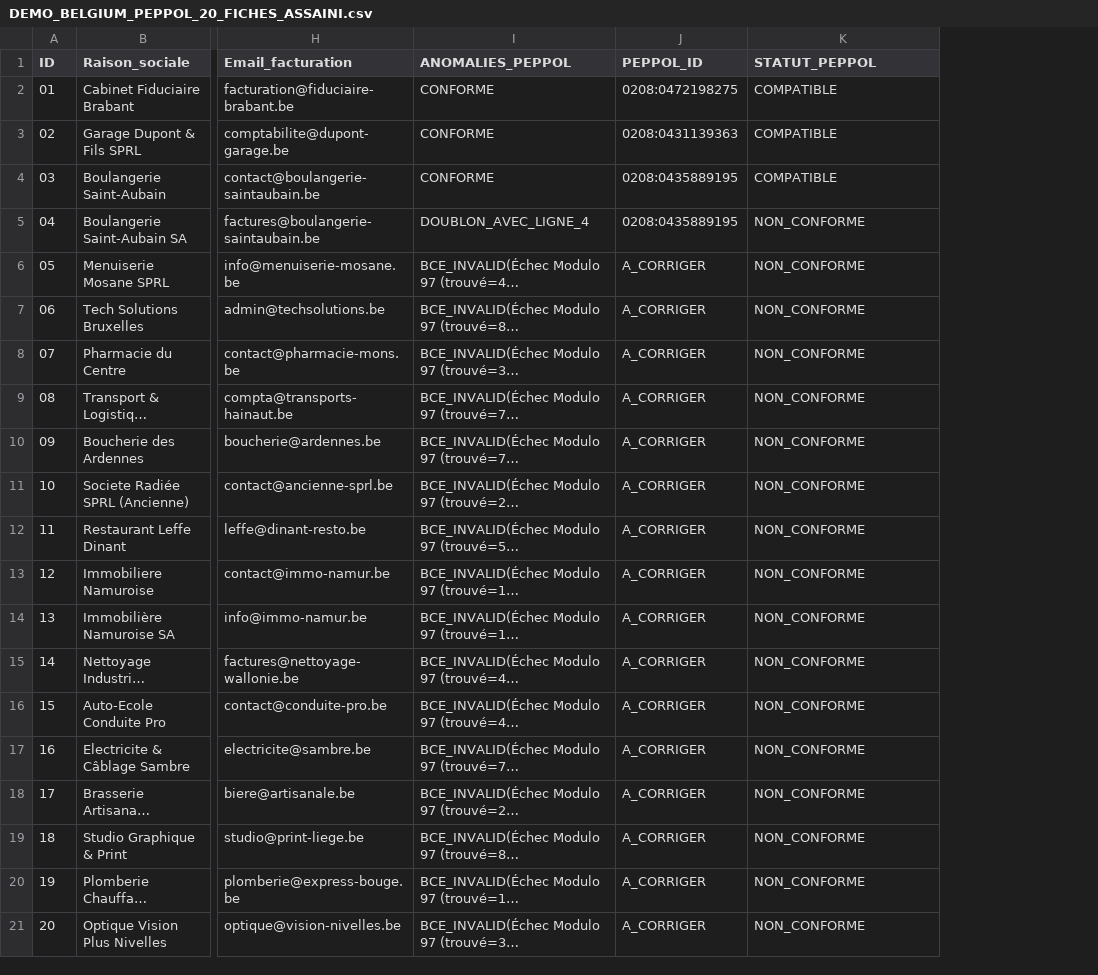
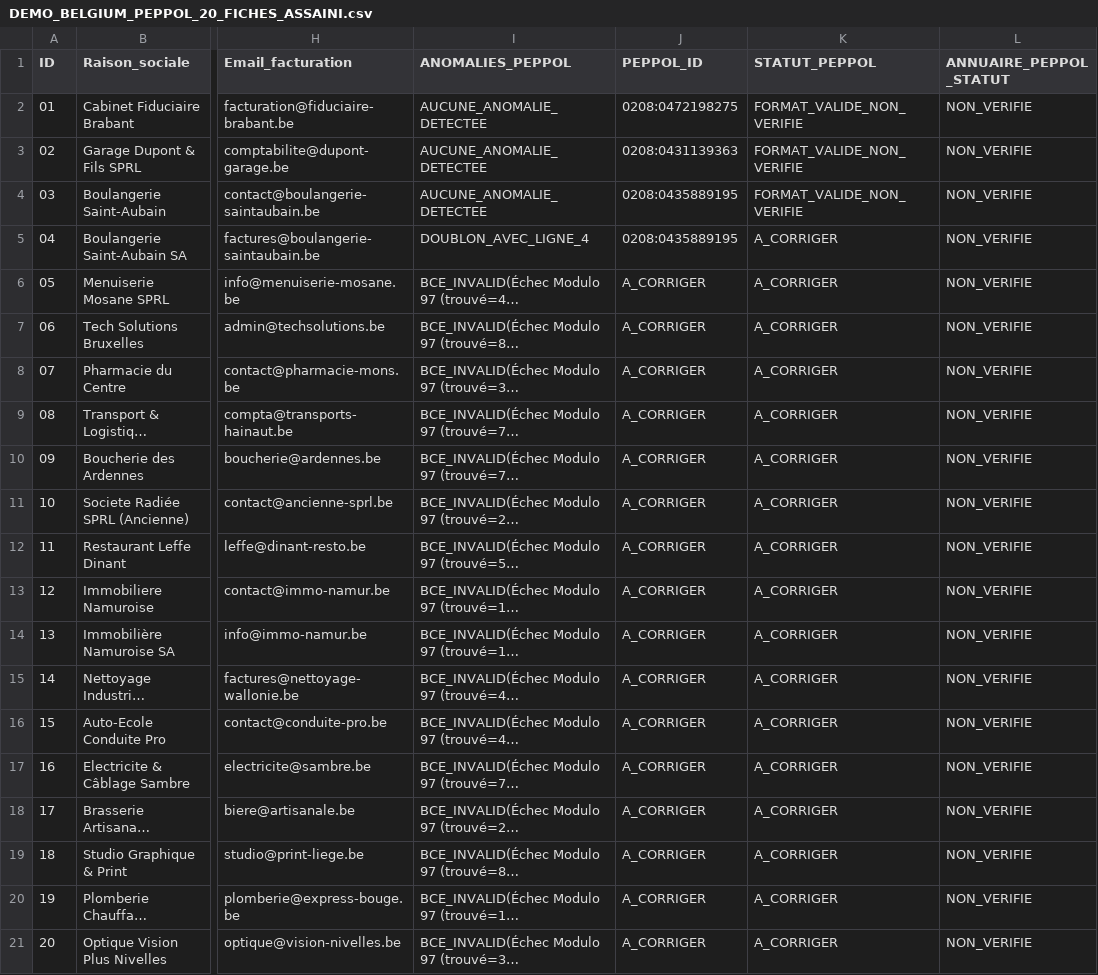
Before and after one commit to Houssam-lab/NAAS-Agentic-Core, a CSV file: docs/commercial/outreach/demo/DEMO_BELGIUM_PEPPOL_20_FICHES_ASSAINI.csv, drawn as a sheet; only a part is shown, gaps mark what is left out; long unchanged cells end in …; the diff names each change by its address in the sheet, - before the commit and + after, or states it on an @@ line.

```diff
--- a/docs/commercial/outreach/demo/DEMO_BELGIUM_PEPPOL_20_FICHES_ASSAINI.csv
+++ b/docs/commercial/outreach/demo/DEMO_BELGIUM_PEPPOL_20_FICHES_ASSAINI.csv
+column L (ANNUAIRE_PEPPOL_STATUT), rows 2-21: all NON_VERIFIE
-I2:I4 (ANOMALIES_PEPPOL): CONFORME
+I2:I4 (ANOMALIES_PEPPOL): AUCUNE_ANOMALIE_DETECTEE
-K2:K4 (STATUT_PEPPOL): COMPATIBLE
+K2:K4 (STATUT_PEPPOL): FORMAT_VALIDE_NON_VERIFIE
-K5:K21 (STATUT_PEPPOL): NON_CONFORME
+K5:K21 (STATUT_PEPPOL): A_CORRIGER
```
Also changed, not shown: docs/commercial/outreach/demo/DEMO_20_FICHES_ASSAINI.csv, 10 other files.
